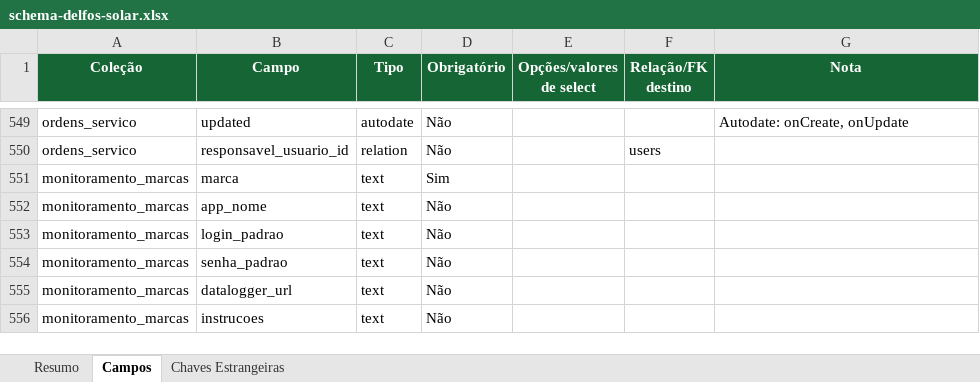
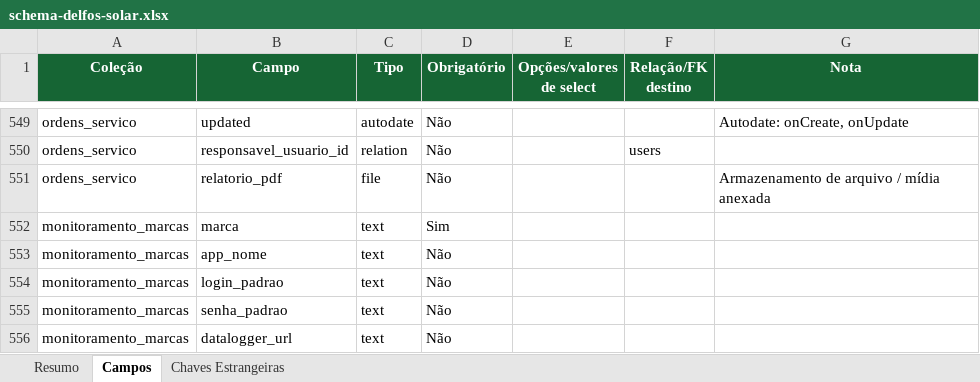
Before and after one commit to joaovictorbfuchs-cell/crm-delfos-solar-1m9ann9u0, an Excel workbook: public/schema-delfos-solar.xlsx, sheet Campos, drawn as a sheet; only a part is shown, gaps mark what is left out; the shorter side is filled out with more unchanged rows; values as stored, in another font and other column widths than the file's, no borders; the diff names each change by its address in the sheet, - before the commit and + after, or states it on an @@ line.

```diff
--- a/public/schema-delfos-solar.xlsx (sheet Campos)
+++ b/public/schema-delfos-solar.xlsx (sheet Campos)
+row 551: ordens_servico | relatorio_pdf | file | Não |  |  | Armazenamento de arquivo / mídia anexada
```
Also changed, not shown: sheet Resumo, 7 other files.
